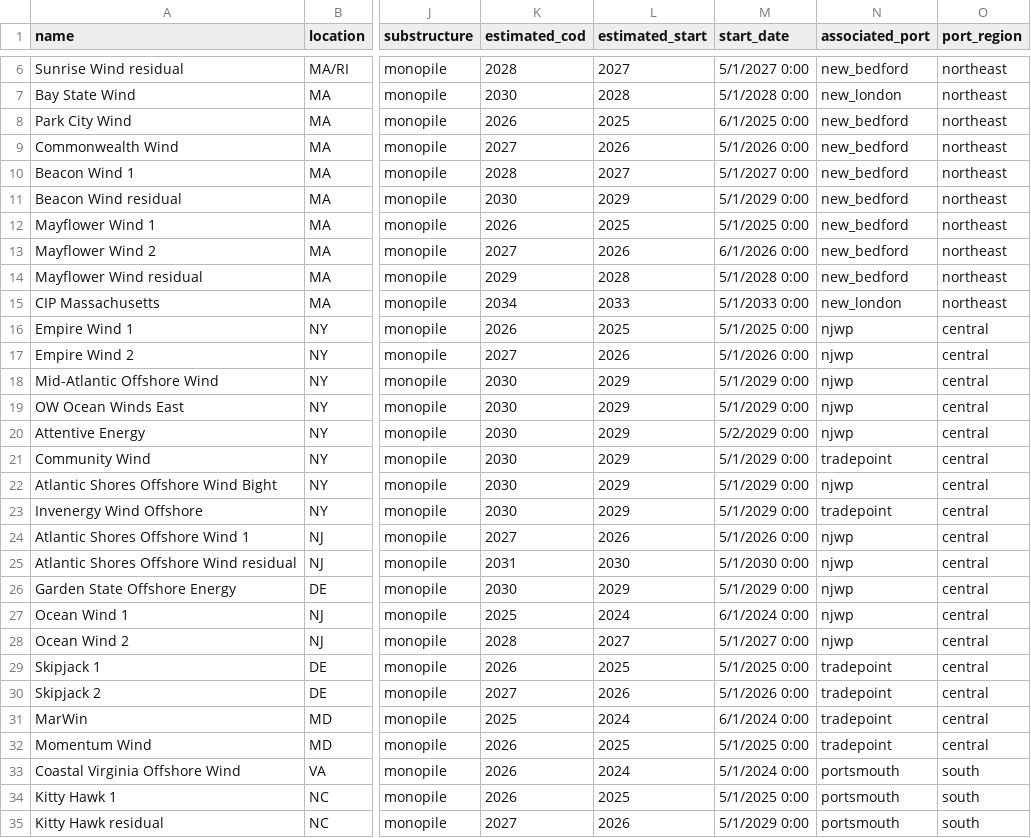
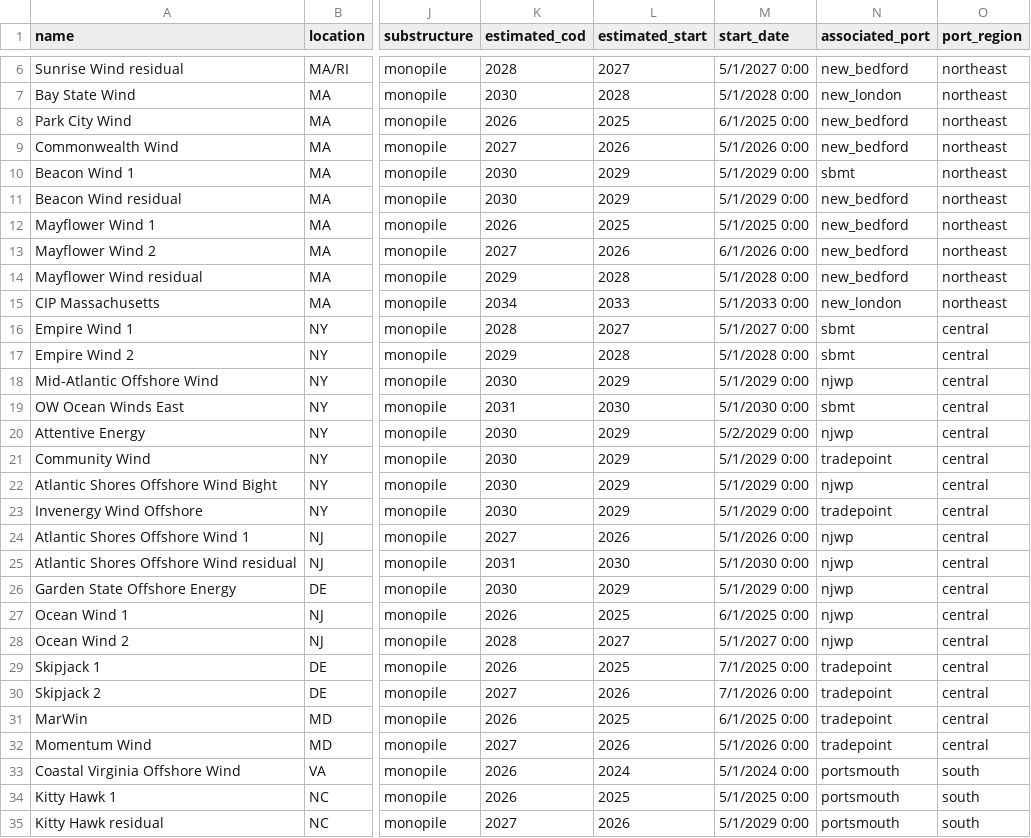
Before and after one commit to zhemez/test-CORAL, a CSV file: east_coast_analysis/pipelines/pipeline_OWMR2022_base.csv, drawn as a sheet; only a part is shown, gaps mark what is left out; the diff names each change by its address in the sheet, - before the commit and + after, or states it on an @@ line.

```diff
--- a/east_coast_analysis/pipelines/pipeline_OWMR2022_base.csv
+++ b/east_coast_analysis/pipelines/pipeline_OWMR2022_base.csv
-K10 (estimated_cod): 2028
+K10 (estimated_cod): 2030
-L10 (estimated_start): 2027
+L10 (estimated_start): 2029
-M10 (start_date): 5/1/2027 0:00
+M10 (start_date): 5/1/2029 0:00
-N10 (associated_port): new_bedford
+N10 (associated_port): sbmt
-K16 (estimated_cod): 2026
+K16 (estimated_cod): 2028
-L16 (estimated_start): 2025
+L16 (estimated_start): 2027
-M16 (start_date): 5/1/2025 0:00
+M16 (start_date): 5/1/2027 0:00
-N16:N17 (associated_port): njwp
+N16:N17 (associated_port): sbmt
-K17 (estimated_cod): 2027
+K17 (estimated_cod): 2029
-L17 (estimated_start): 2026
+L17 (estimated_start): 2028
-M17 (start_date): 5/1/2026 0:00
+M17 (start_date): 5/1/2028 0:00
-K19 (estimated_cod): 2030
+K19 (estimated_cod): 2031
-L19 (estimated_start): 2029
+L19 (estimated_start): 2030
-M19 (start_date): 5/1/2029 0:00
+M19 (start_date): 5/1/2030 0:00
-N19 (associated_port): njwp
+N19 (associated_port): sbmt
-K27 (estimated_cod): 2025
+K27 (estimated_cod): 2026
-L27 (estimated_start): 2024
+L27 (estimated_start): 2025
-M27 (start_date): 6/1/2024 0:00
+M27 (start_date): 6/1/2025 0:00
-M29 (start_date): 5/1/2025 0:00
+M29 (start_date): 7/1/2025 0:00
-M30 (start_date): 5/1/2026 0:00
+M30 (start_date): 7/1/2026 0:00
-K31 (estimated_cod): 2025
+K31 (estimated_cod): 2026
-L31 (estimated_start): 2024
+L31 (estimated_start): 2025
-M31 (start_date): 6/1/2024 0:00
+M31 (start_date): 6/1/2025 0:00
-K32 (estimated_cod): 2026
+K32 (estimated_cod): 2027
-L32 (estimated_start): 2025
+L32 (estimated_start): 2026
-M32 (start_date): 5/1/2025 0:00
+M32 (start_date): 5/1/2026 0:00
```
Also changed, not shown: east_coast_analysis/pipelines/pipeline_OWMR2022_add_ports.csv, 30 other files.
